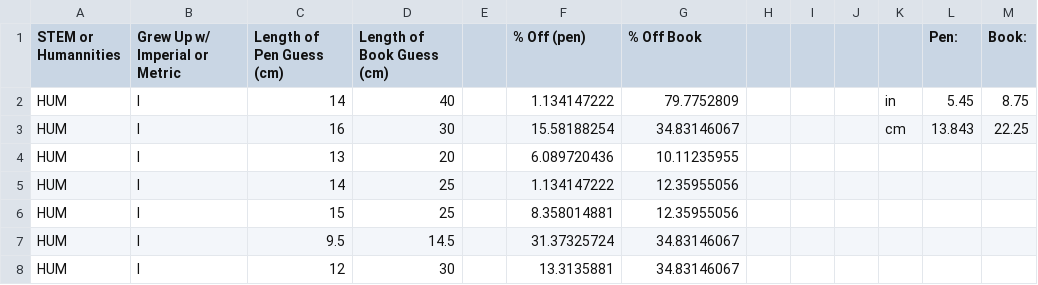
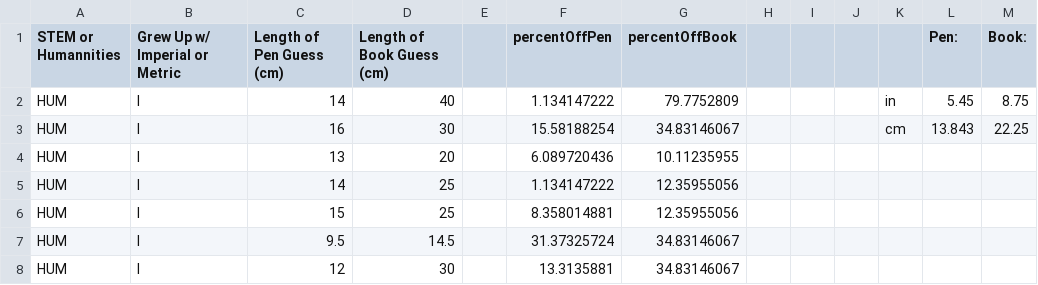
Before and after one commit to linricha/dataMidtermStats, a CSV file: Stats Midterm Data(Imperial).csv, drawn as a sheet; only a part is shown.

Commit message:
Update Stats Midterm Data(Imperial).csv

```diff
--- a/Stats Midterm Data(Imperial).csv
+++ b/Stats Midterm Data(Imperial).csv
@@ -1,2 +1,2 @@
-STEM or Humannities ,Grew Up w/ Imperial or Metric,Length of Pen Guess (cm),Length of Book Guess (cm),,% Off (pen),% Off Book,,,,,Pen: ,Book:
+STEM or Humannities ,Grew Up w/ Imperial or Metric,Length of Pen Guess (cm),Length of Book Guess (cm),,percentOffPen,percentOffBook,,,,,Pen: ,Book:
 HUM,I,14,40,,1.134147222,79.7752809,,,,in,5.45,8.75
```
